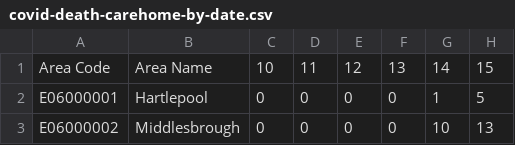
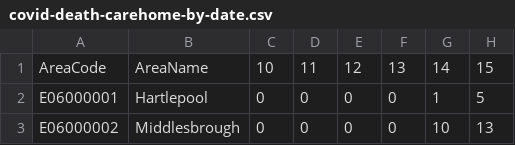
Before and after one commit to theojolliffe/data2, a CSV file: covid-death-carehome-by-date.csv, drawn as a sheet; only a part is shown; the diff names each change by its address in the sheet, - before the commit and + after, or states it on an @@ line.

Commit message:
Update covid-death-carehome-by-date.csv

```diff
--- a/covid-death-carehome-by-date.csv
+++ b/covid-death-carehome-by-date.csv
-A1: Area Code
+A1: AreaCode
-B1: Area Name
+B1: AreaName
```
